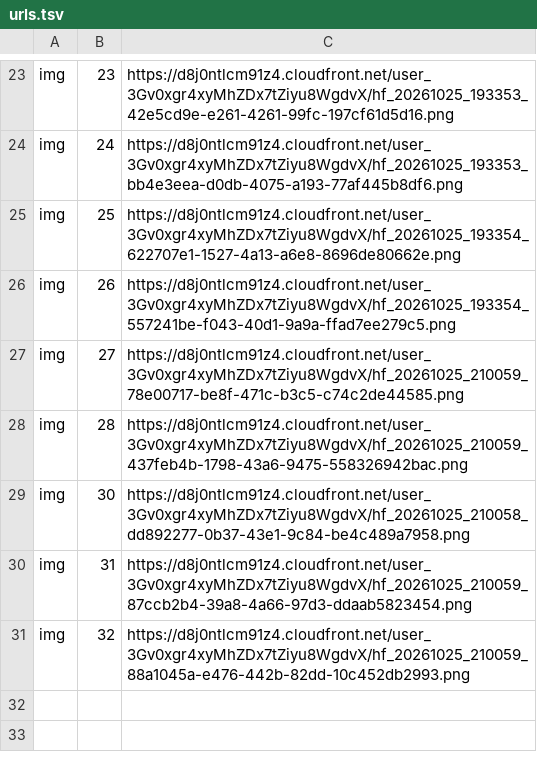
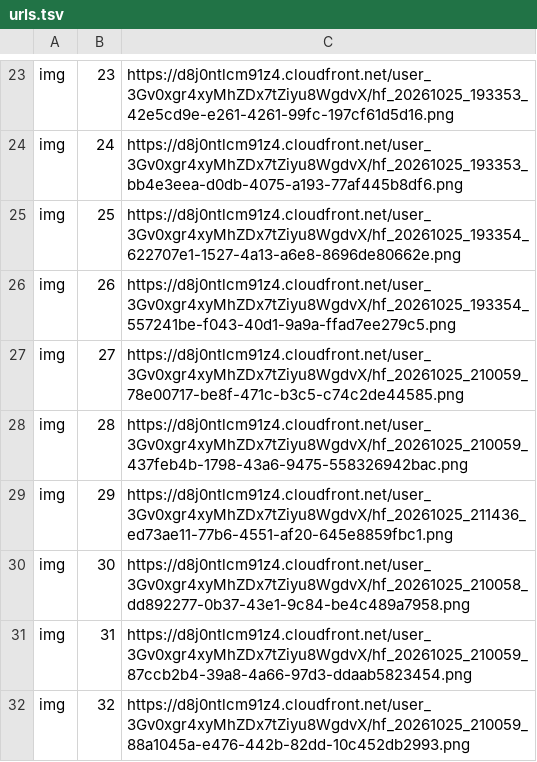
Before and after one commit to RentacarBisono12/kids, a TSV file: episodios/es-01-animales-granja/urls.tsv, drawn as a sheet; only a part is shown, gaps mark what is left out.

```diff
--- a/episodios/es-01-animales-granja/urls.tsv
+++ b/episodios/es-01-animales-granja/urls.tsv
@@ -28,2 +28,3 @@ img	27	https://d8j0ntlcm91z4.cloudfront.net/user_3Gv0xgr4xyMhZDx7tZiyu8WgdvX/hf_
 img	28	https://d8j0ntlcm91z4.cloudfront.net/user_3Gv0xgr4xyMhZDx7tZiyu8WgdvX/hf_20261025_210059_437feb4b-1798-43a6-9475-558326942bac.png
+img	29	https://d8j0ntlcm91z4.cloudfront.net/user_3Gv0xgr4xyMhZDx7tZiyu8WgdvX/hf_20261025_211436_ed73ae11-77b6-4551-af20-645e8859fbc1.png
 img	30	https://d8j0ntlcm91z4.cloudfront.net/user_3Gv0xgr4xyMhZDx7tZiyu8WgdvX/hf_20261025_210058_dd892277-0b37-43e1-9c84-be4c489a7958.png
```
Also changed, not shown: 1 other file.
